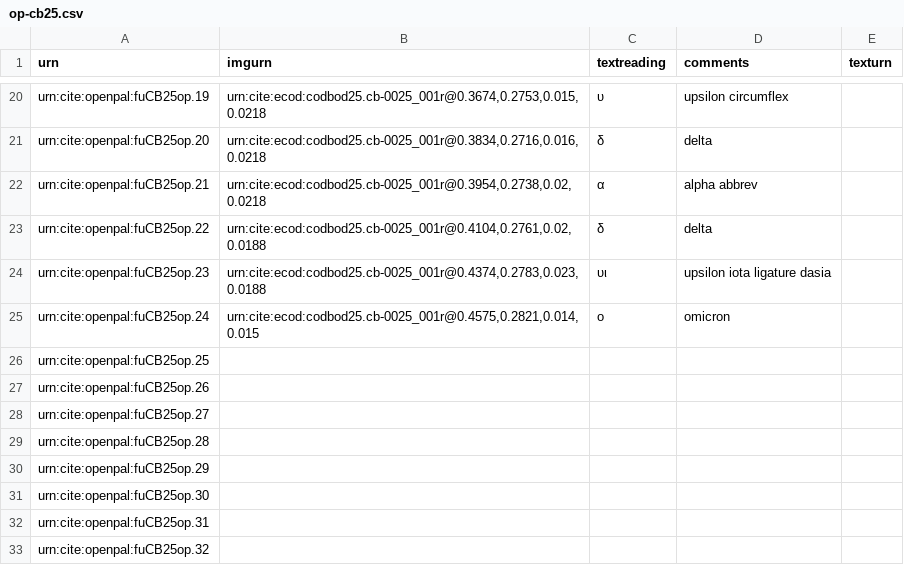
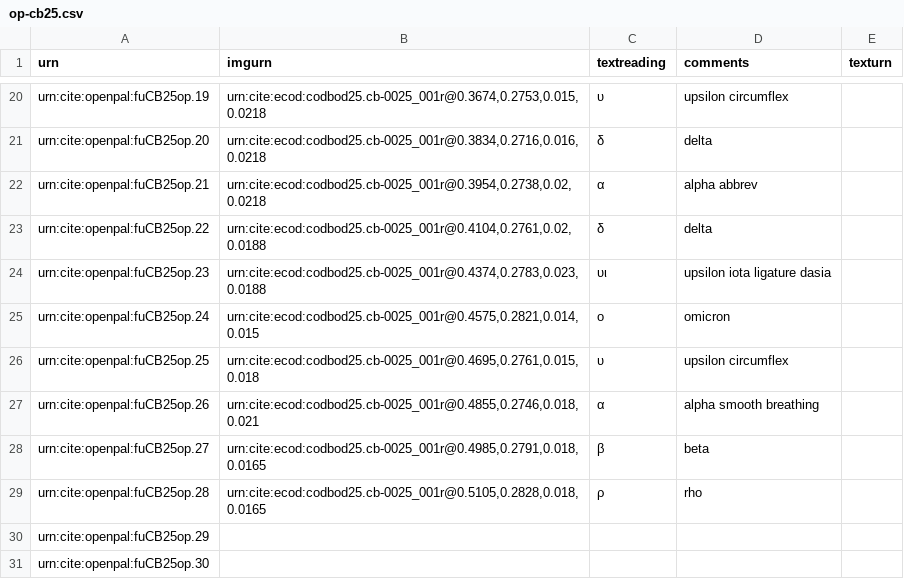
Before and after one commit to Eumaeus/codbod25, a CSV file: collections/op-cb25.csv, drawn as a sheet; only a part is shown, gaps mark what is left out; the shorter side is filled out with more unchanged rows.

Commit message:
Update op-cb25.csv

```diff
--- a/collections/op-cb25.csv
+++ b/collections/op-cb25.csv
@@ -25,6 +25,6 @@ urn:cite:openpal:fuCB25op.23,"urn:cite:ecod:codbod25.cb-0025_001r@0.4374,0.2783,
 urn:cite:openpal:fuCB25op.24,"urn:cite:ecod:codbod25.cb-0025_001r@0.4575,0.2821,0.014,0.015",ο,omicron,
-urn:cite:openpal:fuCB25op.25,,,,
-urn:cite:openpal:fuCB25op.26,,,,
-urn:cite:openpal:fuCB25op.27,,,,
-urn:cite:openpal:fuCB25op.28,,,,
+urn:cite:openpal:fuCB25op.25,"urn:cite:ecod:codbod25.cb-0025_001r@0.4695,0.2761,0.015,0.018",υ,upsilon circumflex,
+urn:cite:openpal:fuCB25op.26,"urn:cite:ecod:codbod25.cb-0025_001r@0.4855,0.2746,0.018,0.021",α,alpha smooth breathing,
+urn:cite:openpal:fuCB25op.27,"urn:cite:ecod:codbod25.cb-0025_001r@0.4985,0.2791,0.018,0.0165",β,beta,
+urn:cite:openpal:fuCB25op.28,"urn:cite:ecod:codbod25.cb-0025_001r@0.5105,0.2828,0.018,0.0165",ρ,rho,
 urn:cite:openpal:fuCB25op.29,,,,
```
